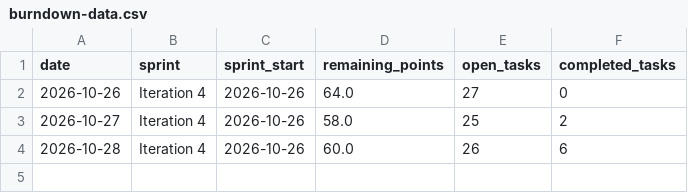
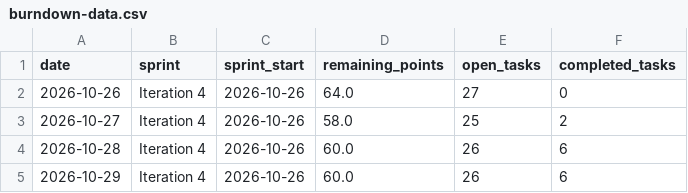
Before and after one commit to ImConsti/CoupleGOATS, a CSV file: burndown-data.csv, drawn as a sheet.

```diff
--- a/burndown-data.csv
+++ b/burndown-data.csv
@@ -4 +4,2 @@ date,sprint,sprint_start,remaining_points,open_tasks,completed_tasks
 2026-10-28,Iteration 4,2026-10-26,60.0,26,6
+2026-10-29,Iteration 4,2026-10-26,60.0,26,6
```
Also changed, not shown: 2 other files.
